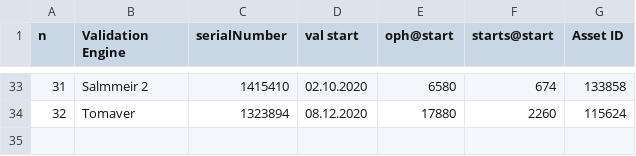
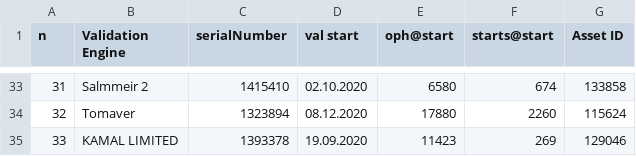
Before and after one commit to dieterch/dReliaCalc, a CSV file: input.csv, drawn as a sheet; only a part is shown, gaps mark what is left out.

```diff
--- a/input.csv
+++ b/input.csv
@@ -34 +34,2 @@
 32;Tomaver;1323894;08.12.2020;17880;2260;115624
+33;KAMAL LIMITED;1393378;19.09.2020;11423;269;129046
```
Also changed, not shown: 3 other files.
